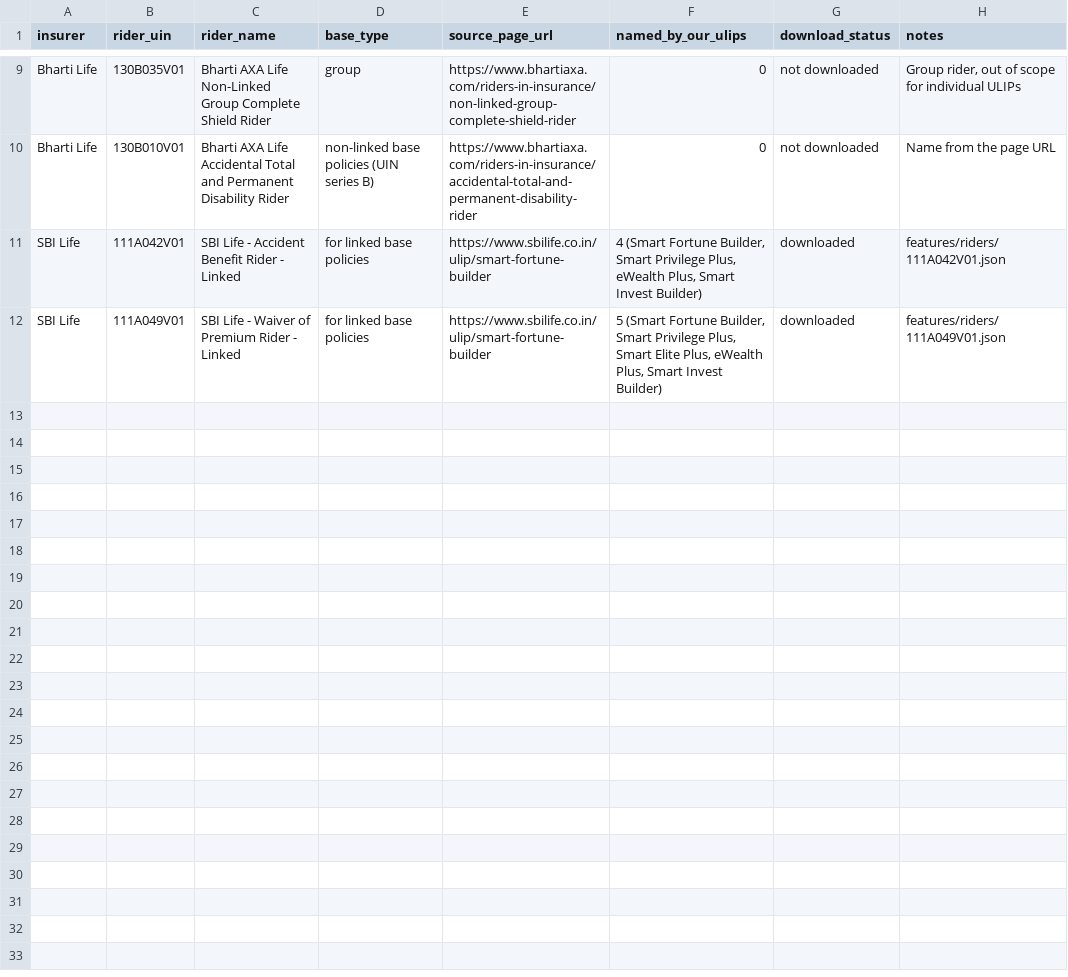
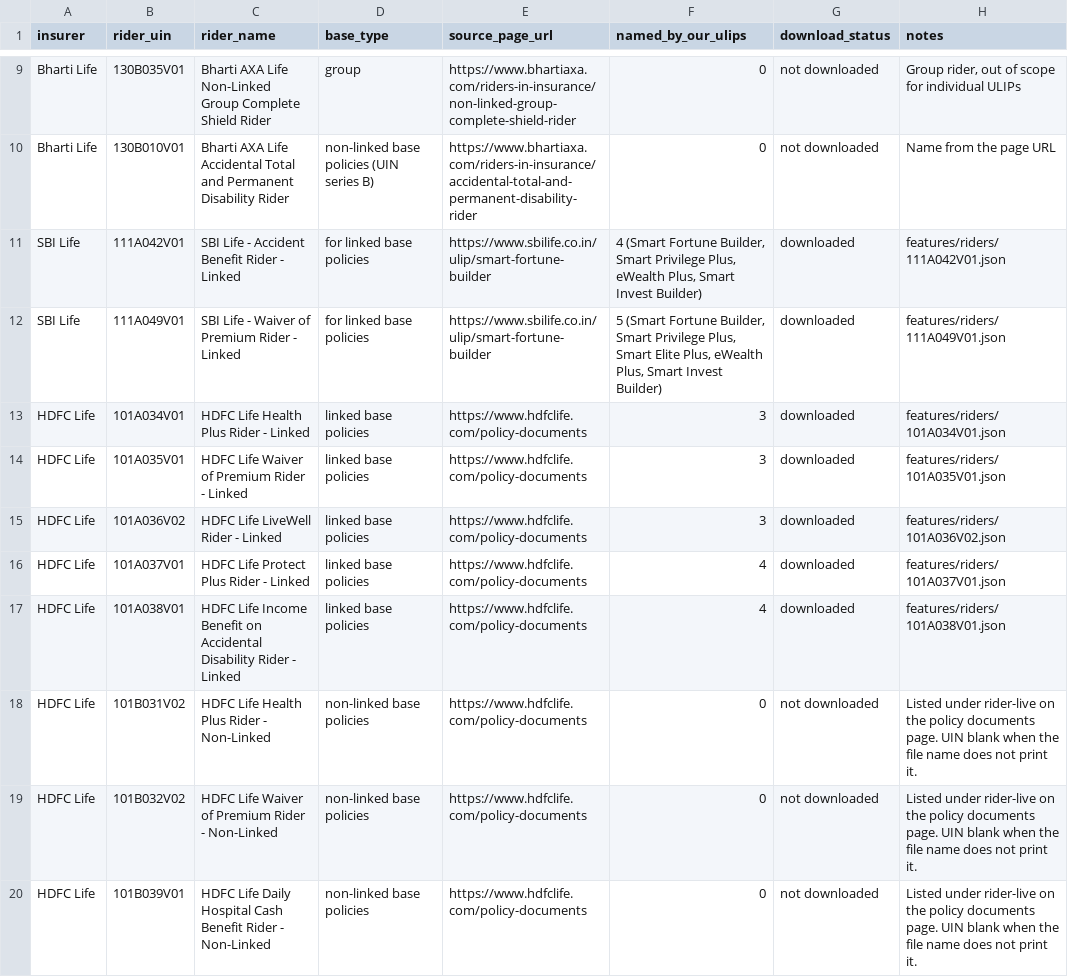
Before and after one commit to ahen-can/li-product-docs, a CSV file: results/riders_universal.csv, drawn as a sheet; only a part is shown, gaps mark what is left out; the diff covers the shown part only; the diff names each change by its address in the sheet, - before the commit and + after, or states it on an @@ line.

```diff
--- a/results/riders_universal.csv
+++ b/results/riders_universal.csv
+row 13: HDFC Life | 101A034V01 | HDFC Life Health Plus Rider - Linked | linked base policies | https://www.hdfclife.com/policy-documents | 3 | downloaded | features/riders/101A034V01.json
+row 14: HDFC Life | 101A035V01 | HDFC Life Waiver of Premium Rider - Linked | linked base policies | https://www.hdfclife.com/policy-documents | 3 | downloaded | features/riders/101A035V01.json
+row 15: HDFC Life | 101A036V02 | HDFC Life LiveWell Rider - Linked | linked base policies | https://www.hdfclife.com/policy-documents | 3 | downloaded | features/riders/101A036V02.json
+row 16: HDFC Life | 101A037V01 | HDFC Life Protect Plus Rider - Linked | linked base policies | https://www.hdfclife.com/policy-documents | 4 | downloaded | features/riders/101A037V01.json
+row 17: HDFC Life | 101A038V01 | HDFC Life Income Benefit on Accidental Disability Rider - Linked | linked base policies | https://www.hdfclife.com/policy-documents | 4 | downloaded | features/riders/101A038V01.json
+row 18: HDFC Life | 101B031V02 | HDFC Life Health Plus Rider - Non-Linked | non-linked base policies | https://www.hdfclife.com/policy-documents | 0 | not downloaded | Listed under rider-live on the policy documents page. UIN blank when the file name does not print it.
+row 19: HDFC Life | 101B032V02 | HDFC Life Waiver of Premium Rider - Non-Linked | non-linked base policies | https://www.hdfclife.com/policy-documents | 0 | not downloaded | Listed under rider-live on the policy documents page. UIN blank when the file name does not print it.
+row 20: HDFC Life | 101B039V01 | HDFC Life Daily Hospital Cash Benefit Rider - Non-Linked | non-linked base policies | https://www.hdfclife.com/policy-documents | 0 | not downloaded | Listed under rider-live on the policy documents page. UIN blank when the file name does not print it.
```
Also changed, not shown: 8 added rows elsewhere in this file, index.csv, results/riders_downloaded.csv, 33 other files.
